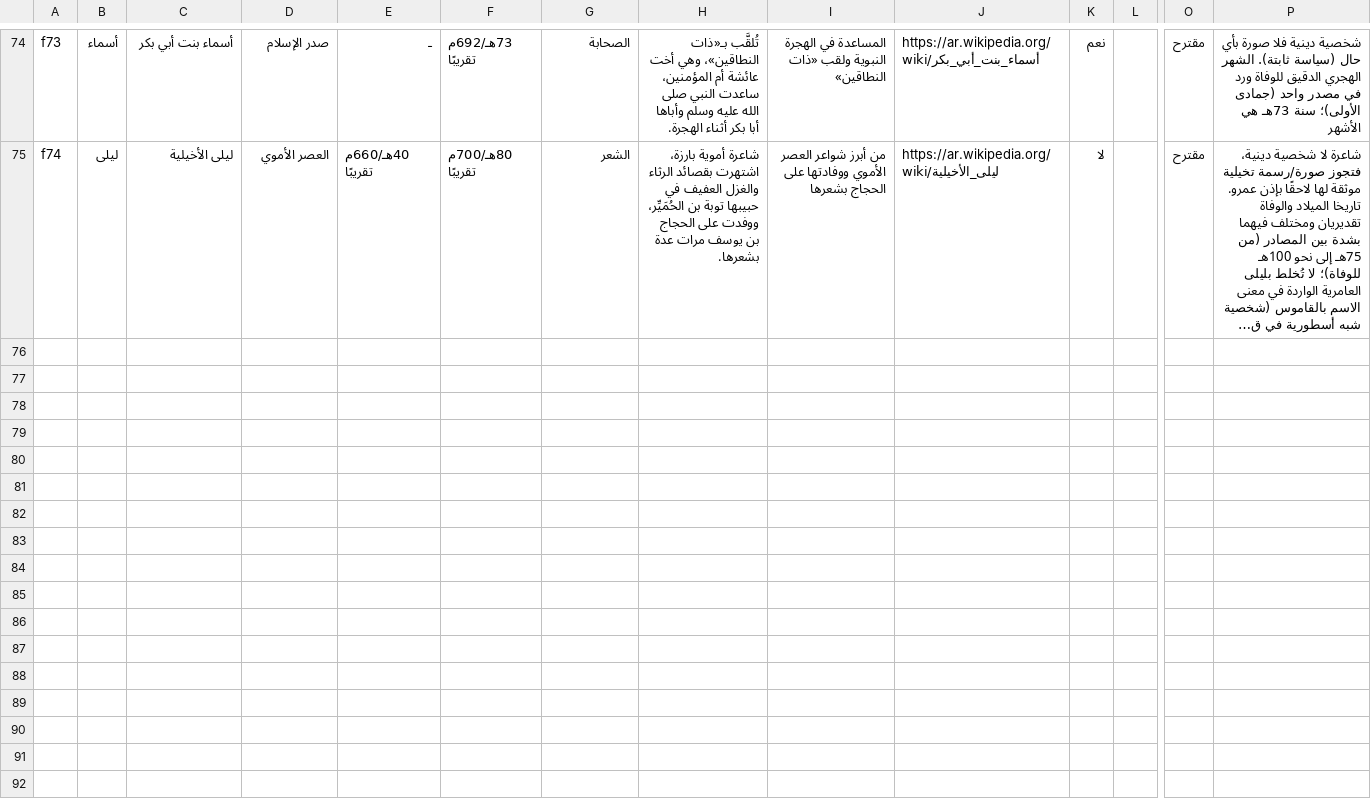
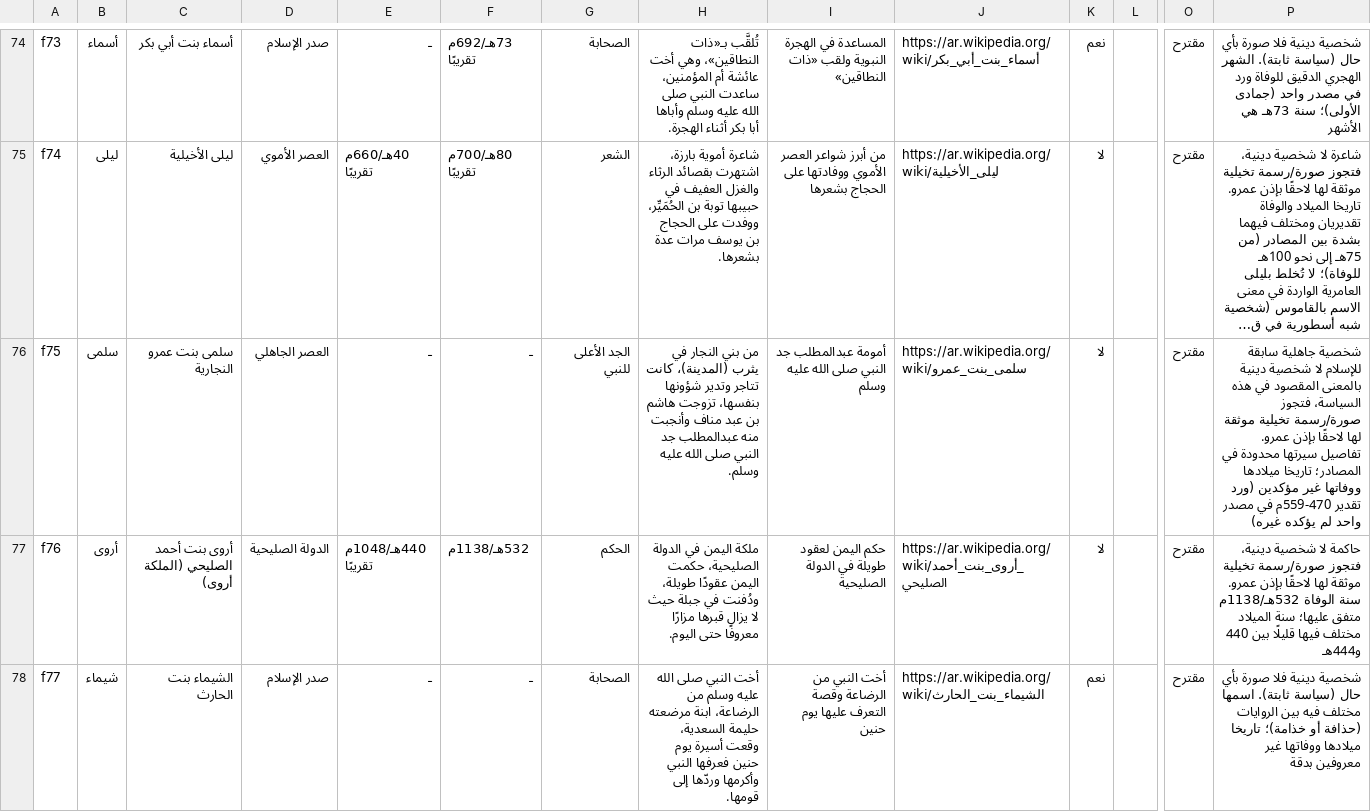
Before and after one commit to AmrShaar13006/dsc-name-quote, a CSV file: review/figures-review.csv, drawn as a sheet; only a part is shown, gaps mark what is left out; long unchanged cells end in …; rows hold the shown columns only; the diff covers the shown part only; the diff names each change by its address in the sheet, - before the commit and + after, or states it on an @@ line.

```diff
--- a/review/figures-review.csv
+++ b/review/figures-review.csv
+row 76: f75 | سلمى | سلمى بنت عمرو النجارية | العصر الجاهلي | ـ | ـ | الجد الأعلى للنبي | من بني النجار في يثرب (المدينة)، كانت تتاجر وتدير شؤونها بنفسها، تزوجت هاشم بن عبد مناف وأنجبت منه عبدالمطلب جد النبي صلى الله عليه وسلم. | أمومة عبدالمطلب جد النبي صلى الله عليه وسلم | https://ar.wikipedia.org/wiki/سلمى_بنت_عمرو | لا |  | مقترح | شخصية جاهلية سابقة للإسلام لا شخصية دينية بالمعنى المقصود في هذه السياسة، فتجوز صورة/رسمة تخيلية موثقة لها لاحقًا بإذن عمرو. تفاصيل سيرتها محدودة في المصادر؛ تاريخا ميلادها ووفاتها غير مؤكدين (ورد تقدير 470-559م في مصدر واحد لم يؤكده غيره)
+row 77: f76 | أروى | أروى بنت أحمد الصليحي (الملكة أروى) | الدولة الصليحية | 440هـ/1048م تقريبًا | 532هـ/1138م | الحكم | ملكة اليمن في الدولة الصليحية، حكمت اليمن عقودًا طويلة، ودُفنت في جبلة حيث لا يزال قبرها مزارًا معروفًا حتى اليوم. | حكم اليمن لعقود طويلة في الدولة الصليحية | https://ar.wikipedia.org/wiki/أروى_بنت_أحمد_الصليحي | لا |  | مقترح | حاكمة لا شخصية دينية، فتجوز صورة/رسمة تخيلية موثقة لها لاحقًا بإذن عمرو. سنة الوفاة 532هـ/1138م متفق عليها؛ سنة الميلاد مختلف فيها قليلًا بين 440 و444هـ
+row 78: f77 | شيماء | الشيماء بنت الحارث | صدر الإسلام | ـ | ـ | الصحابة | أخت النبي صلى الله عليه وسلم من الرضاعة، ابنة مرضعته حليمة السعدية، وقعت أسيرة يوم حنين فعرفها النبي وأكرمها وردّها إلى قومها. | أخت النبي من الرضاعة وقصة التعرف عليها يوم حنين | https://ar.wikipedia.org/wiki/الشيماء_بنت_الحارث | نعم |  | مقترح | شخصية دينية فلا صورة بأي حال (سياسة ثابتة). اسمها مختلف فيه بين الروايات (حذافة أو خذامة)؛ تاريخا ميلادها ووفاتها غير معروفين بدقة
```
Also changed, not shown: 2 added rows elsewhere in this file, data/figures.csv, 1 other file.
